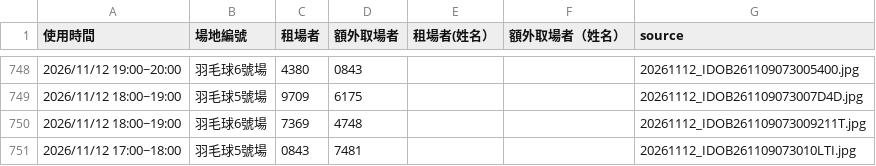
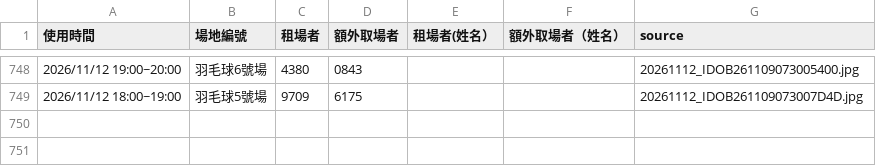
Before and after one commit to adidasracket-Lao/sports-court-booking, a CSV file: 場地租用資料.csv, drawn as a sheet; only a part is shown, gaps mark what is left out; the diff names each change by its address in the sheet, - before the commit and + after, or states it on an @@ line.

```diff
--- a/場地租用資料.csv
+++ b/場地租用資料.csv
-row 750: 2026/11/12 18:00~19:00 | 羽毛球6號場 | 7369 | 4748 |  |  | 20261112_IDOB261109073009211T.jpg
-row 751: 2026/11/12 17:00~18:00 | 羽毛球5號場 | 0843 | 7481 |  |  | 20261112_IDOB261109073010LTI.jpg
```
Also changed, not shown: 2 other files.
